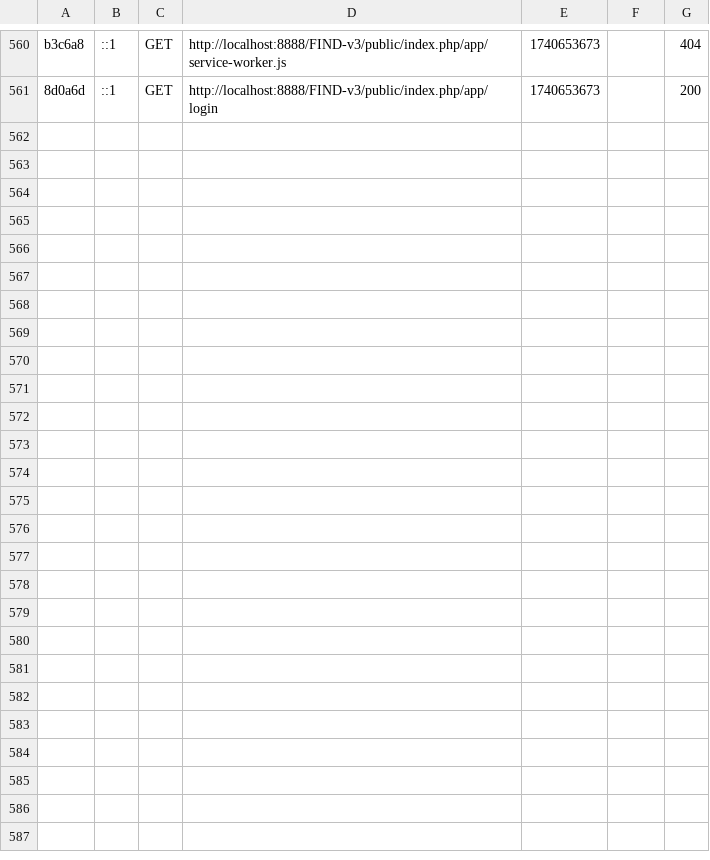
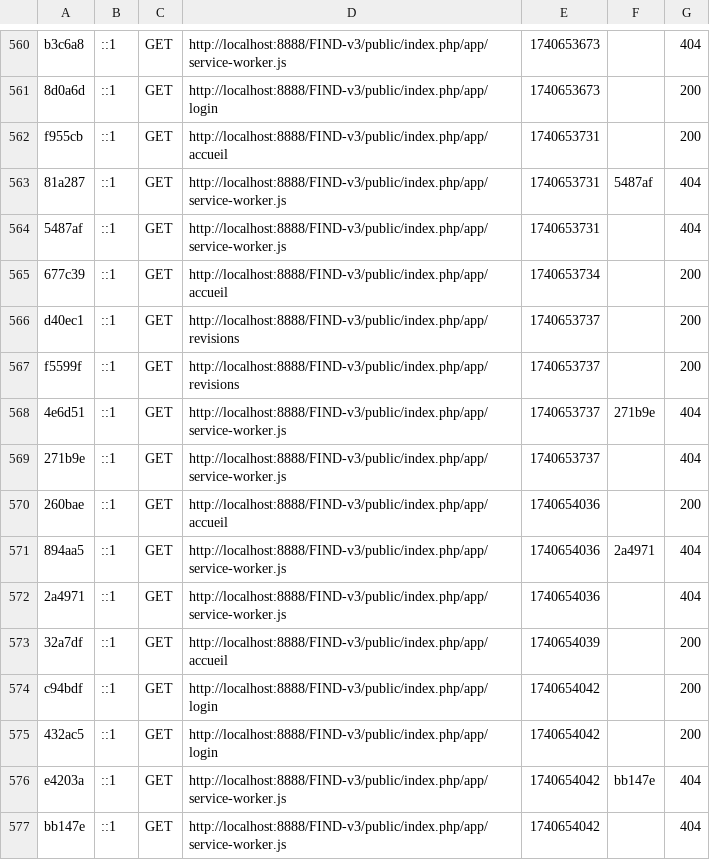
Before and after one commit to chickylaguindaille/FIND-v3, a CSV file: var/cache/dev/profiler/index.csv, drawn as a sheet; only a part is shown, gaps mark what is left out.

```diff
--- a/var/cache/dev/profiler/index.csv
+++ b/var/cache/dev/profiler/index.csv
@@ -561 +561,17 @@ b3c6a8,::1,GET,http://localhost:8888/FIND-v3/public/index.php/app/service-worker
 8d0a6d,::1,GET,http://localhost:8888/FIND-v3/public/index.php/app/login,1740653673,,200
+f955cb,::1,GET,http://localhost:8888/FIND-v3/public/index.php/app/accueil,1740653731,,200
+81a287,::1,GET,http://localhost:8888/FIND-v3/public/index.php/app/service-worker.js,1740653731,5487af,404
+5487af,::1,GET,http://localhost:8888/FIND-v3/public/index.php/app/service-worker.js,1740653731,,404
+677c39,::1,GET,http://localhost:8888/FIND-v3/public/index.php/app/accueil,1740653734,,200
+d40ec1,::1,GET,http://localhost:8888/FIND-v3/public/index.php/app/revisions,1740653737,,200
+f5599f,::1,GET,http://localhost:8888/FIND-v3/public/index.php/app/revisions,1740653737,,200
+4e6d51,::1,GET,http://localhost:8888/FIND-v3/public/index.php/app/service-worker.js,1740653737,271b9e,404
+271b9e,::1,GET,http://localhost:8888/FIND-v3/public/index.php/app/service-worker.js,1740653737,,404
+260bae,::1,GET,http://localhost:8888/FIND-v3/public/index.php/app/accueil,1740654036,,200
+894aa5,::1,GET,http://localhost:8888/FIND-v3/public/index.php/app/service-worker.js,1740654036,2a4971,404
+2a4971,::1,GET,http://localhost:8888/FIND-v3/public/index.php/app/service-worker.js,1740654036,,404
+32a7df,::1,GET,http://localhost:8888/FIND-v3/public/index.php/app/accueil,1740654039,,200
+c94bdf,::1,GET,http://localhost:8888/FIND-v3/public/index.php/app/login,1740654042,,200
+432ac5,::1,GET,http://localhost:8888/FIND-v3/public/index.php/app/login,1740654042,,200
+e4203a,::1,GET,http://localhost:8888/FIND-v3/public/index.php/app/service-worker.js,1740654042,bb147e,404
+bb147e,::1,GET,http://localhost:8888/FIND-v3/public/index.php/app/service-worker.js,1740654042,,404
```
Also changed, not shown: 2 other files.
